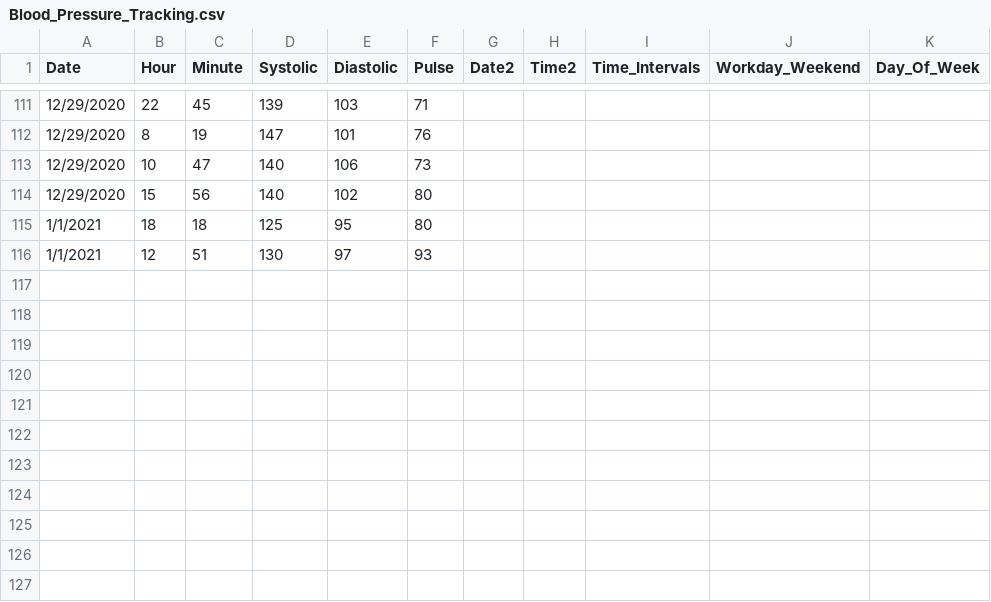
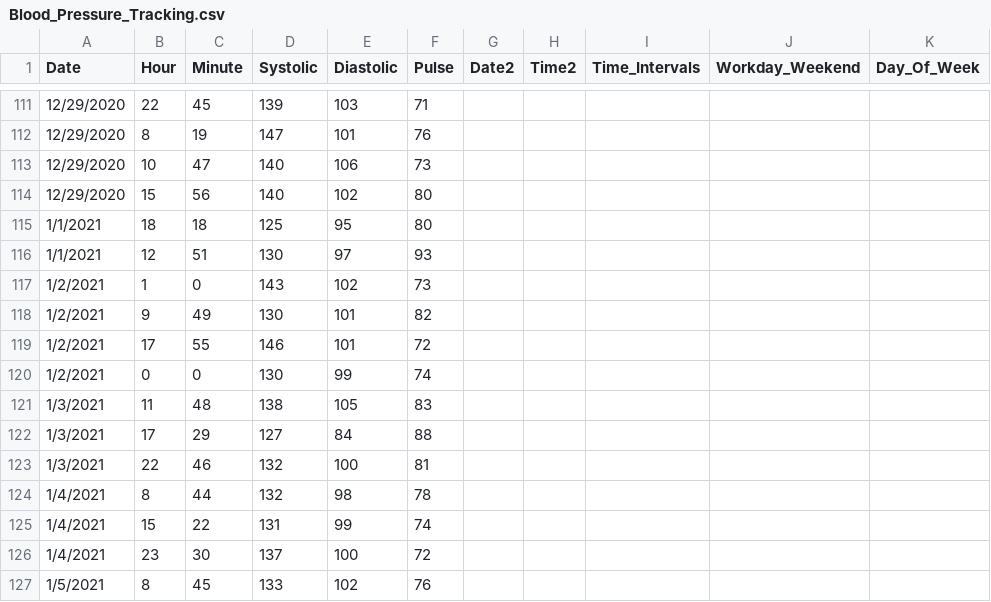
Before and after one commit to kleinrita/bloodpressure, a CSV file: Blood_Pressure_Tracking.csv, drawn as a sheet; only a part is shown, gaps mark what is left out.

```diff
--- a/Blood_Pressure_Tracking.csv
+++ b/Blood_Pressure_Tracking.csv
@@ -116 +116,12 @@ Date,Hour,Minute,Systolic,Diastolic,Pulse,Date2,Time2,Time_Intervals,Workday_Wee
 1/1/2021,12,51,130,97,93,,,,,
+1/2/2021,1,0,143,102,73,,,,,
+1/2/2021,9,49,130,101,82,,,,,
+1/2/2021,17,55,146,101,72,,,,,
+1/2/2021,0,0,130,99,74,,,,,
+1/3/2021,11,48,138,105,83,,,,,
+1/3/2021,17,29,127,84,88,,,,,
+1/3/2021,22,46,132,100,81,,,,,
+1/4/2021,8,44,132,98,78,,,,,
+1/4/2021,15,22,131,99,74,,,,,
+1/4/2021,23,30,137,100,72,,,,,
+1/5/2021,8,45,133,102,76,,,,,
```
Also changed, not shown: 5 other files.
